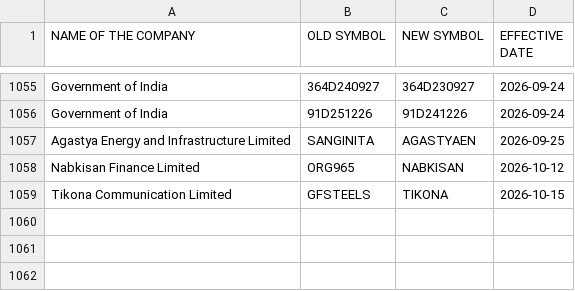
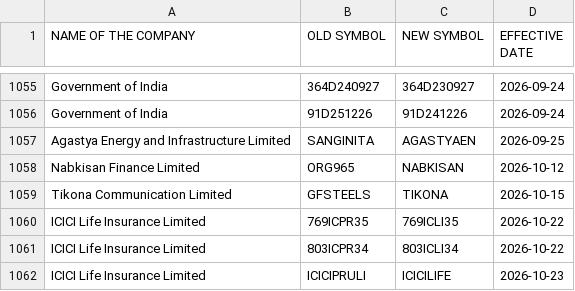
Before and after one commit to daksheshpatelinddp/nse-data-engine, a CSV file: data/symbol_changes.csv, drawn as a sheet; only a part is shown, gaps mark what is left out; the diff names each change by its address in the sheet, - before the commit and + after, or states it on an @@ line.

```diff
--- a/data/symbol_changes.csv
+++ b/data/symbol_changes.csv
+row 1060: ICICI Life Insurance Limited | 769ICPR35 | 769ICLI35 | 2026-10-22
+row 1061: ICICI Life Insurance Limited | 803ICPR34 | 803ICLI34 | 2026-10-22
+row 1062: ICICI Life Insurance Limited | ICICIPRULI | ICICILIFE | 2026-10-23
```
Also changed, not shown: 27 other files.
